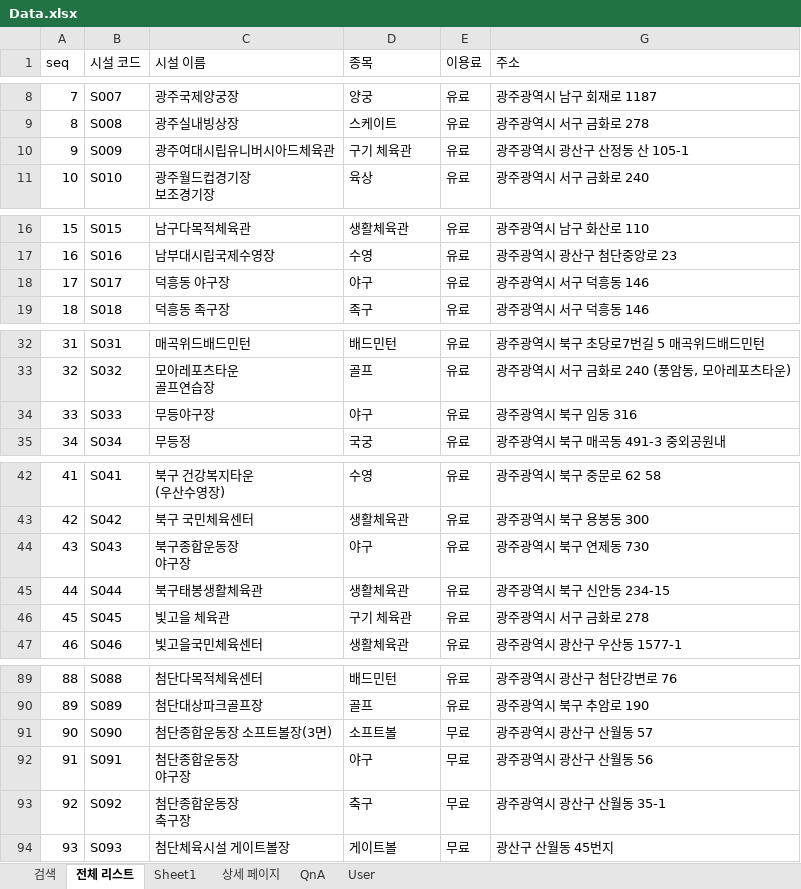
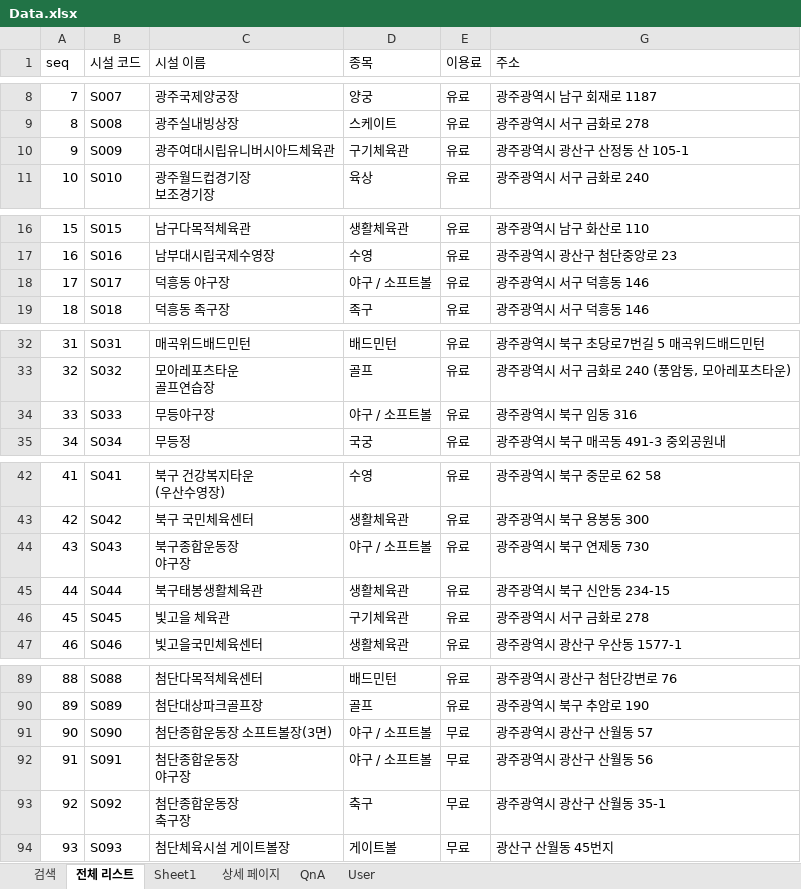
Before and after one commit to Eungyeol41/Sports_Project, an Excel workbook: DBMS/Data.xlsx, sheet 전체 리스트, drawn as a sheet; only a part is shown, gaps mark what is left out; values as stored, in another font and other column widths than the file's, no cell formats; the diff covers the shown part only; the diff names each change by its address in the sheet, - before the commit and + after, or states it on an @@ line.

```diff
--- a/DBMS/Data.xlsx (sheet 전체 리스트)
+++ b/DBMS/Data.xlsx (sheet 전체 리스트)
-D10 (종목): 구기 체육관
+D10 (종목): 구기체육관
-D18 (종목): 야구
+D18 (종목): 야구 / 소프트볼
-D34 (종목): 야구
+D34 (종목): 야구 / 소프트볼
-D44 (종목): 야구
+D44 (종목): 야구 / 소프트볼
-D46 (종목): 구기 체육관
+D46 (종목): 구기체육관
-D91 (종목): 소프트볼
+D91 (종목): 야구 / 소프트볼
-D92 (종목): 야구
+D92 (종목): 야구 / 소프트볼
```
Also changed, not shown: 4 edited cells elsewhere in this sheet, sheet Sheet1, sheet 검색, sheet QnA, sheet User, sheet 상세 페이지, cell formats, 6 other files.
